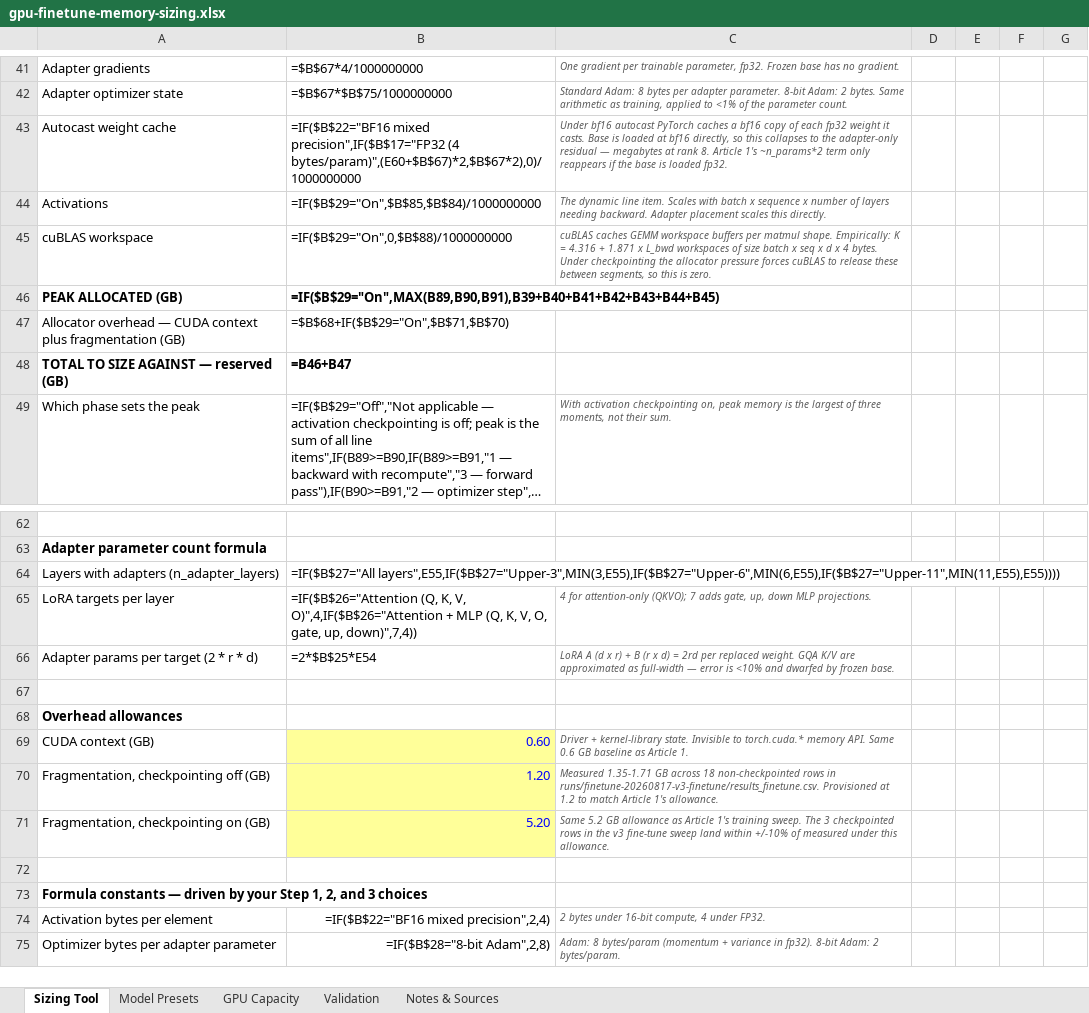
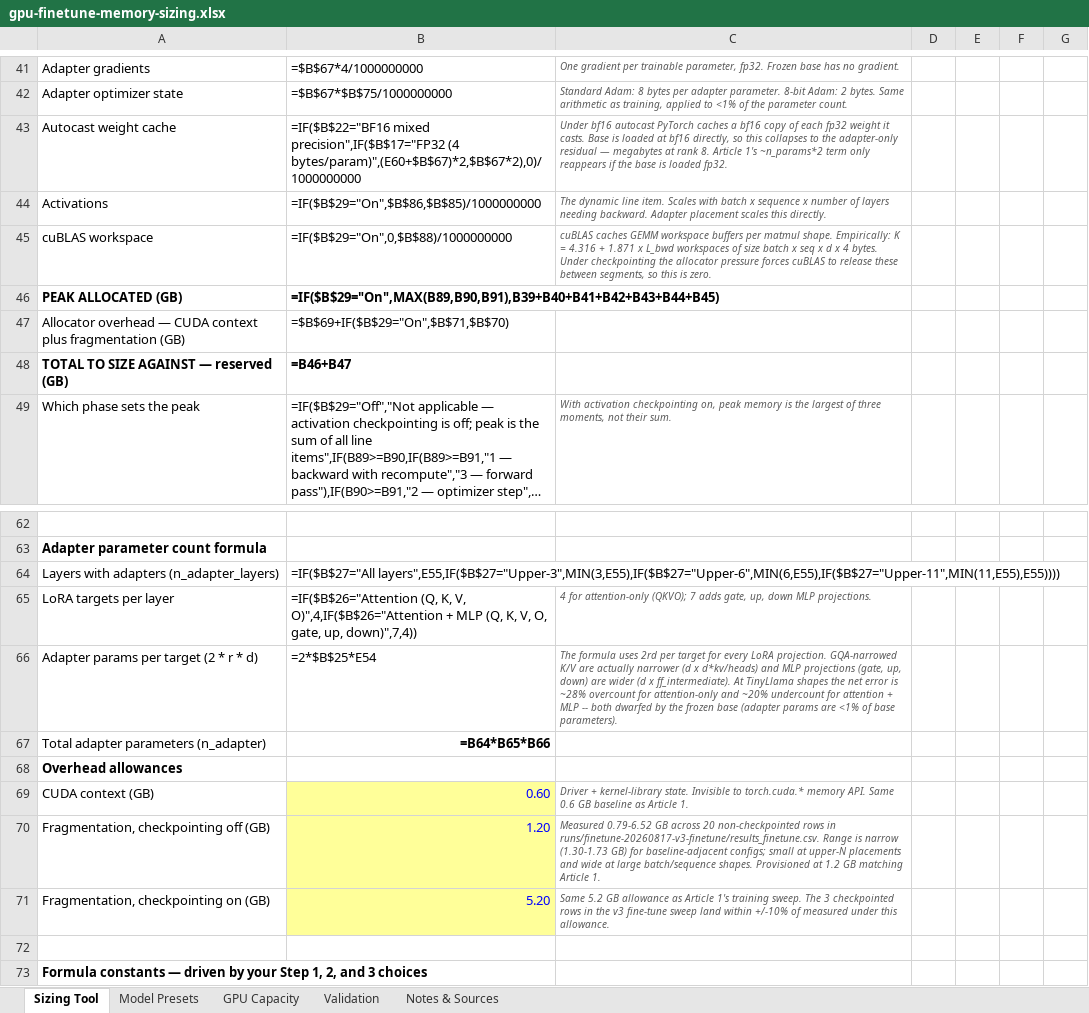
Before and after one commit to odog96/gpu-sizing-playbook, an Excel workbook: gpu-finetune-memory-sizing.xlsx, sheet Sizing Tool, drawn as a sheet; only a part is shown, gaps mark what is left out; the shorter side is filled out with more unchanged rows; long unchanged cells end in …; values as stored, in another font and other column widths than the file's, no borders; formulas without a stored value are shown as written; the diff names each change by its address in the sheet, - before the commit and + after, or states it on an @@ line.

```diff
--- a/gpu-finetune-memory-sizing.xlsx (sheet Sizing Tool)
+++ b/gpu-finetune-memory-sizing.xlsx (sheet Sizing Tool)
-B44: =IF($B$29="On",$B$85,$B$84)/1000000000
+B44: =IF($B$29="On",$B$86,$B$85)/1000000000
-B47: =$B$68+IF($B$29="On",$B$71,$B$70)
+B47: =$B$69+IF($B$29="On",$B$71,$B$70)
-C66: LoRA A (d x r) + B (r x d) = 2rd per replaced weight. GQA K/V are approximated as full-width — error is <10% and dwarfed by frozen base.
+C66: The formula uses 2rd per target for every LoRA projection. GQA-narrowed K/V are actually narrower (d x d*kv/heads) and MLP projections (gate, up, down) are wider (d x ff_intermediate). At TinyLlama shapes the net error is ~28% overcount for attention-only and ~20% undercount for attention + MLP -- both dwarfed by the frozen base (adapter params are <1% of base parameters).
-row 67: (empty)
+row 67: Total adapter parameters (n_adapter) | =B64*B65*B66
-C70: Measured 1.35-1.71 GB across 18 non-checkpointed rows in runs/finetune-20260817-v3-finetune/results_finetune.csv. Provisioned at 1.2 to match Article 1's allowance.
+C70: Measured 0.79-6.52 GB across 20 non-checkpointed rows in runs/finetune-20260817-v3-finetune/results_finetune.csv. Range is narrow (1.30-1.73 GB) for baseline-adjacent configs; small at upper-N placements and wide at large batch/sequence shapes. Provisioned at 1.2 GB matching Article 1.
```
Also changed, not shown: sheet Notes & Sources, sheet Validation.
